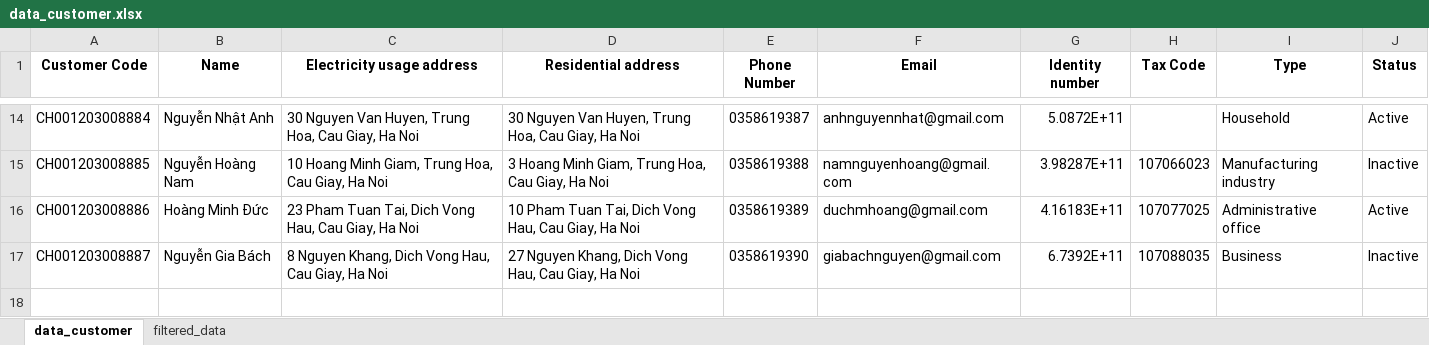
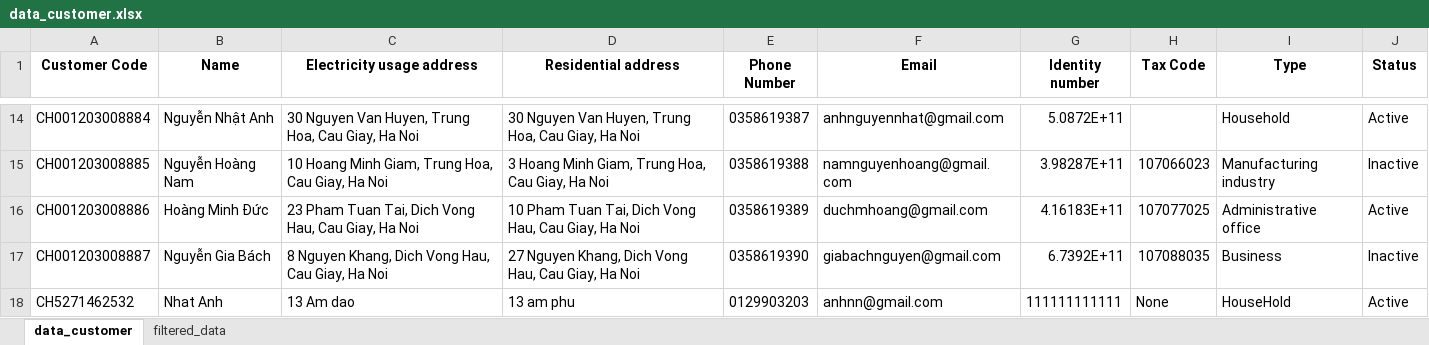
Before and after one commit to BI12-023-Nguyen-Nhat-Anh/Group-30, an Excel workbook: data/data_customer.xlsx, sheet data_customer, drawn as a sheet; only a part is shown, gaps mark what is left out; values as stored, in another font and other column widths than the file's, no borders; the diff names each change by its address in the sheet, - before the commit and + after, or states it on an @@ line.

Commit message:
Data user

```diff
--- a/data/data_customer.xlsx (sheet data_customer)
+++ b/data/data_customer.xlsx (sheet data_customer)
+row 18: CH5271462532 | Nhat Anh | 13 Am dao | 13 am phu | 0129903203 | anhnn@gmail.com | 111111111111 | None | HouseHold | Active
```
Also changed, not shown: sheet filtered_data.
